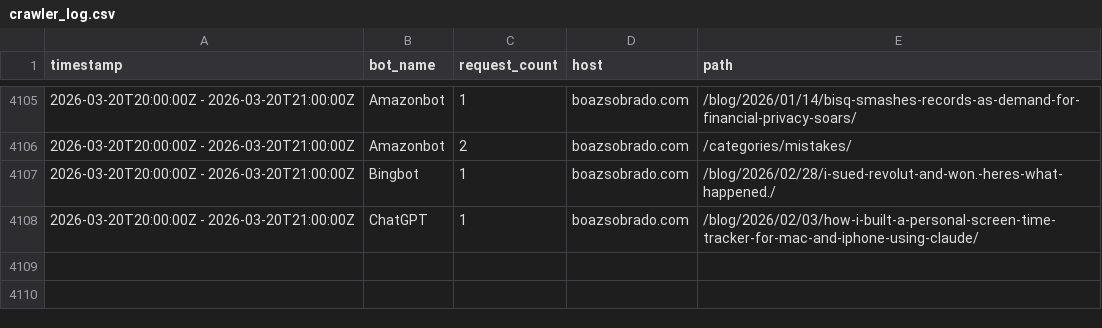
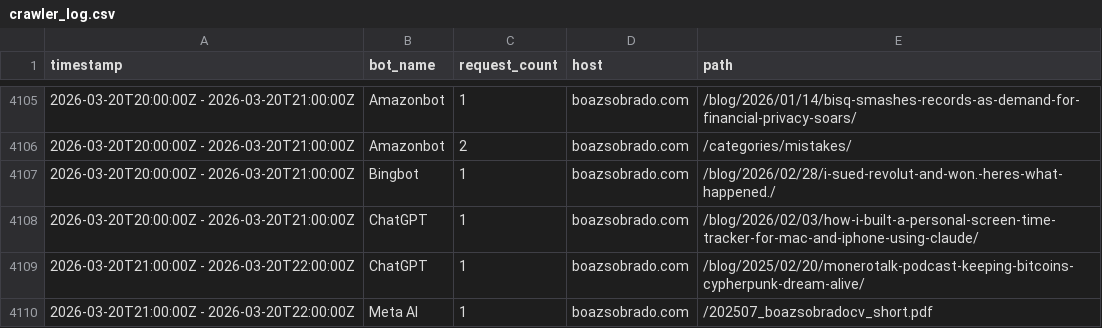
Before and after one commit to sobradob/sobradob.github.io, a CSV file: logs/crawler_log.csv, drawn as a sheet; only a part is shown, gaps mark what is left out; the diff names each change by its address in the sheet, - before the commit and + after, or states it on an @@ line.

```diff
--- a/logs/crawler_log.csv
+++ b/logs/crawler_log.csv
+row 4109: 2026-03-20T21:00:00Z - 2026-03-20T22:00:00Z | ChatGPT | 1 | boazsobrado.com | /blog/2025/02/20/monerotalk-podcast-keeping-bitcoins-cypherpunk-dream-alive/
+row 4110: 2026-03-20T21:00:00Z - 2026-03-20T22:00:00Z | Meta AI | 1 | boazsobrado.com | /202507_boazsobradocv_short.pdf
```
